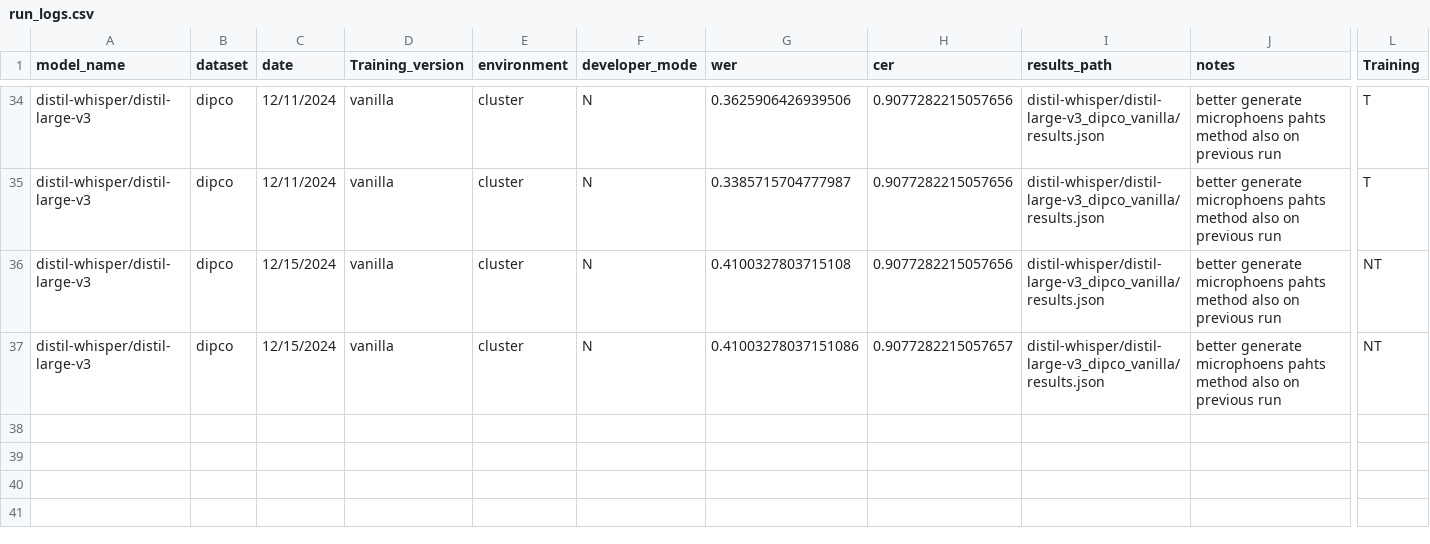
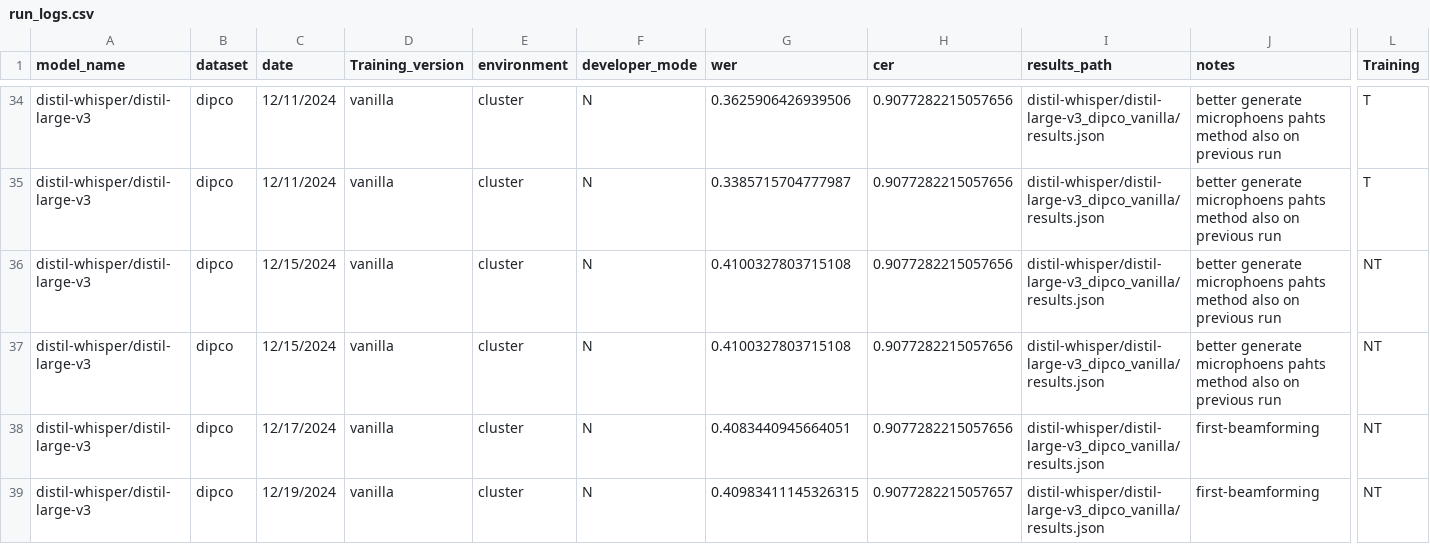
Before and after one commit to niklas-baier/Master_thesis, a CSV file: run_logs.csv, drawn as a sheet; only a part is shown, gaps mark what is left out; rows hold the shown columns only; the diff names each change by its address in the sheet, - before the commit and + after, or states it on an @@ line.

Commit message:
new run_logs

```diff
--- a/run_logs.csv
+++ b/run_logs.csv
-G37 (wer): 0.41003278037151086
+G37 (wer): 0.4100327803715108
-H37 (cer): 0.9077282215057657
+H37 (cer): 0.9077282215057656
+row 38: distil-whisper/distil-large-v3 | dipco | 12/17/2024 | vanilla | cluster | N | 0.4083440945664051 | 0.9077282215057656 | distil-whisper/distil-large-v3_dipco_vanilla/results.json | first-beamforming | NT
+row 39: distil-whisper/distil-large-v3 | dipco | 12/19/2024 | vanilla | cluster | N | 0.40983411145326315 | 0.9077282215057657 | distil-whisper/distil-large-v3_dipco_vanilla/results.json | first-beamforming | NT
```
